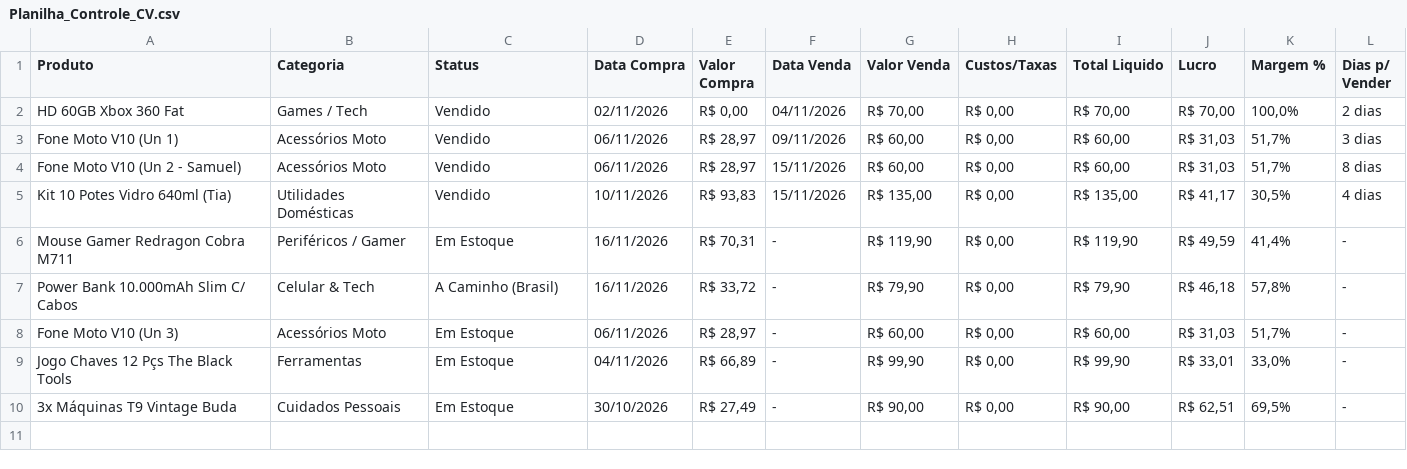
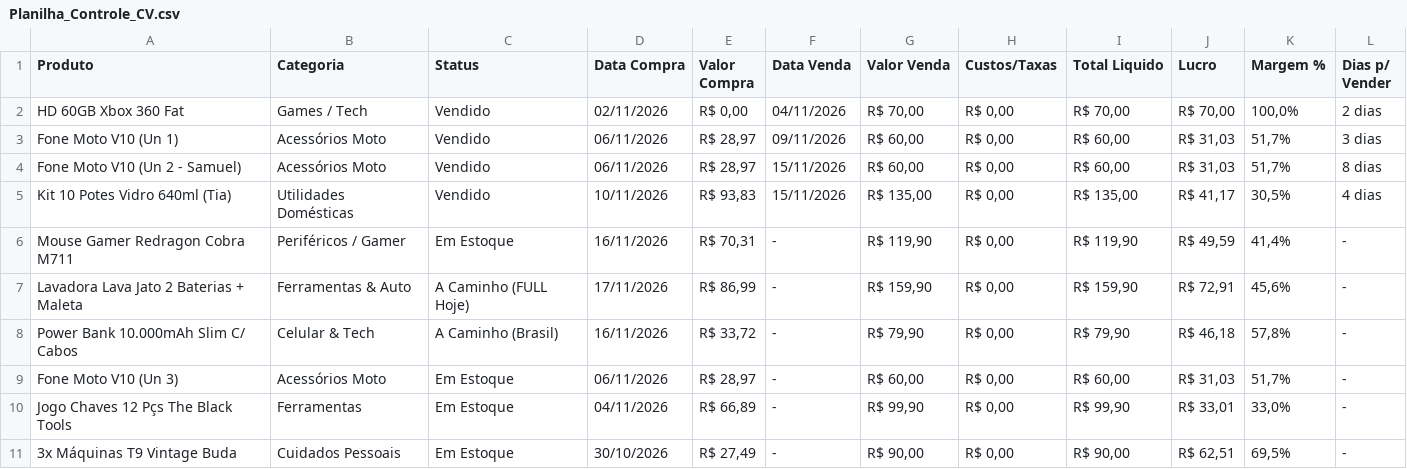
Before and after one commit to magodaultilidade-boop/magodaultilidade, a CSV file: _Painel/Planilha_Controle_CV.csv, drawn as a sheet.

Commit message:
estoque: registrar compra da Lavadora Lava Jato 2 Baterias e atualizar fluxo de caixa

```diff
--- a/_Painel/Planilha_Controle_CV.csv
+++ b/_Painel/Planilha_Controle_CV.csv
@@ -6,2 +6,3 @@ Kit 10 Potes Vidro 640ml (Tia);Utilidades Domésticas;Vendido;10/11/2026;R$ 93,8
 Mouse Gamer Redragon Cobra M711;Periféricos / Gamer;Em Estoque;16/11/2026;R$ 70,31;-;R$ 119,90;R$ 0,00;R$ 119,90;R$ 49,59;41,4%;-
+Lavadora Lava Jato 2 Baterias + Maleta;Ferramentas & Auto;A Caminho (FULL Hoje);17/11/2026;R$ 86,99;-;R$ 159,90;R$ 0,00;R$ 159,90;R$ 72,91;45,6%;-
 Power Bank 10.000mAh Slim C/ Cabos;Celular & Tech;A Caminho (Brasil);16/11/2026;R$ 33,72;-;R$ 79,90;R$ 0,00;R$ 79,90;R$ 46,18;57,8%;-
```
Also changed, not shown: 5 other files.
